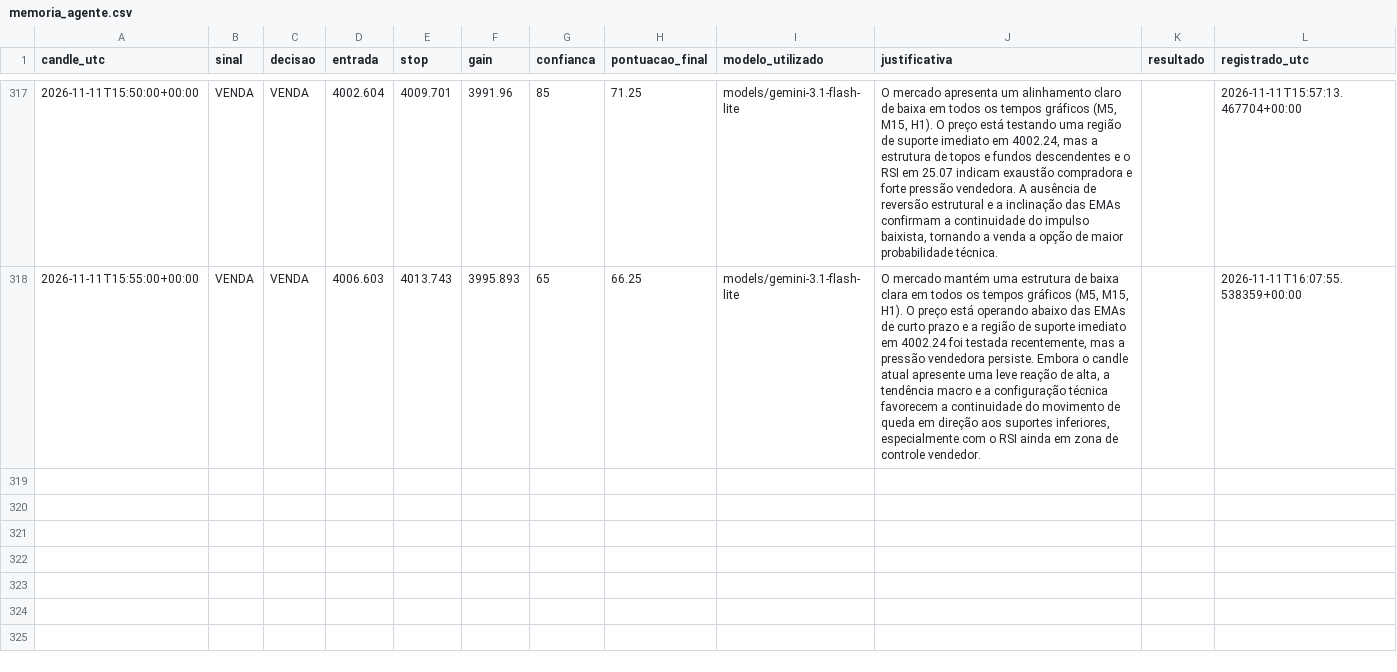
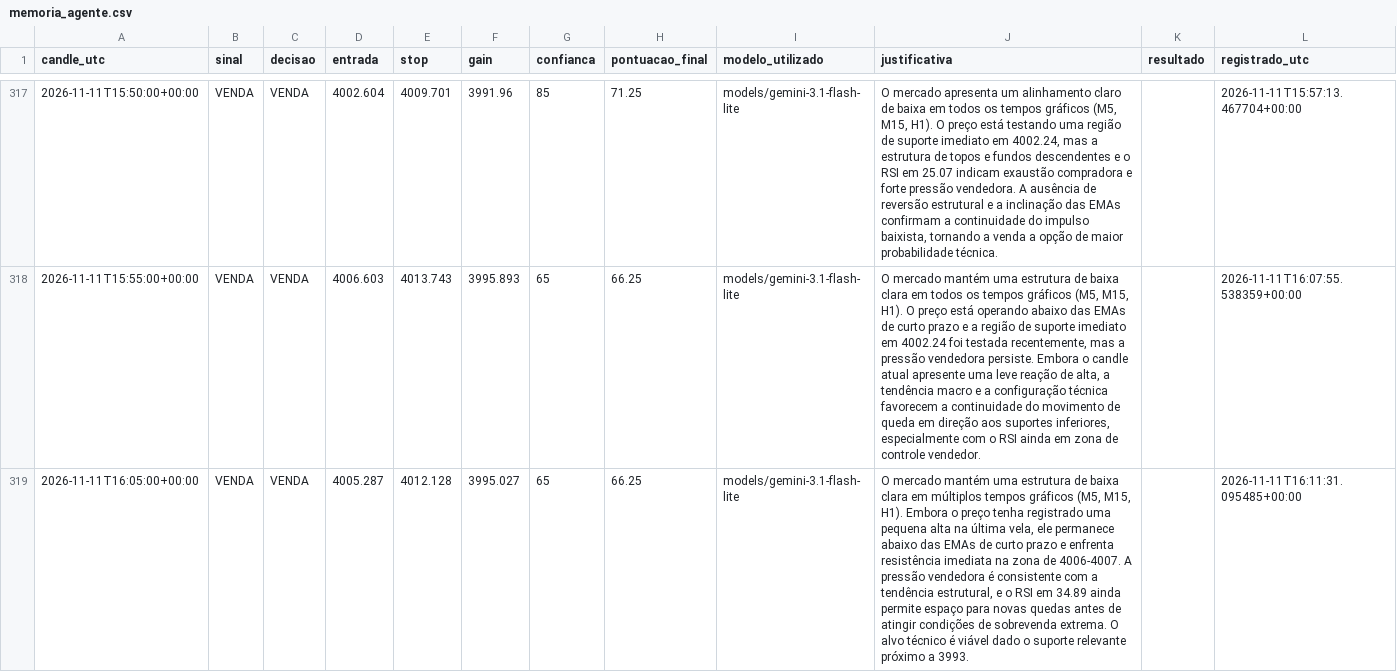
Before and after one commit to loucoparasempre00-ship-it/xauusd-bot-v2-, a CSV file: data/memoria_agente.csv, drawn as a sheet; only a part is shown, gaps mark what is left out; the diff names each change by its address in the sheet, - before the commit and + after, or states it on an @@ line.

```diff
--- a/data/memoria_agente.csv
+++ b/data/memoria_agente.csv
+row 319: 2026-11-11T16:05:00+00:00 | VENDA | VENDA | 4005.287 | 4012.128 | 3995.027 | 65 | 66.25 | models/gemini-3.1-flash-lite | O mercado mantém uma estrutura de baixa clara em múltiplos tempos gráficos (M5, M15, H1). Embora o preço tenha registrado uma pequena alta na última vela, ele permanece abaixo das EMAs de curto prazo e enfrenta resistência imediata na zona de 4006-4007. A pressão vendedora é consistente com a tendência estrutural, e o RSI em 34.89 ainda permite espaço para novas quedas antes de atingir condições de sobrevenda extrema. O alvo técnico é viável dado o suporte relevante próximo a 3993. |  | 2026-11-11T16:11:31.095485+00:00
```
Also changed, not shown: data/historico_velas_m5.csv, data/resultados_operacoes.csv, 5 other files.
